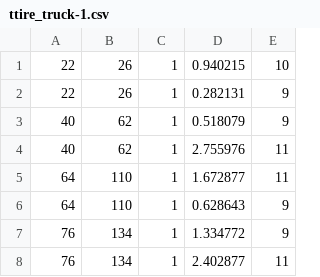
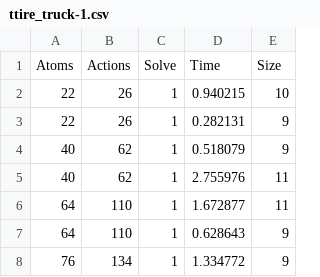
Before and after one commit to zbmsnj1/Planner-Carrier, a CSV file: Experiment/SAT/data/ttire_truck-1.csv, drawn as a sheet; only a part is shown; the shorter side is filled out with more unchanged rows; the diff names each change by its address in the sheet, - before the commit and + after, or states it on an @@ line.

```diff
--- a/Experiment/SAT/data/ttire_truck-1.csv
+++ b/Experiment/SAT/data/ttire_truck-1.csv
+row 1: Atoms | Actions | Solve | Time | Size
```
Also changed, not shown: Experiment/SAT/data/faults-1.csv, 6 other files.
